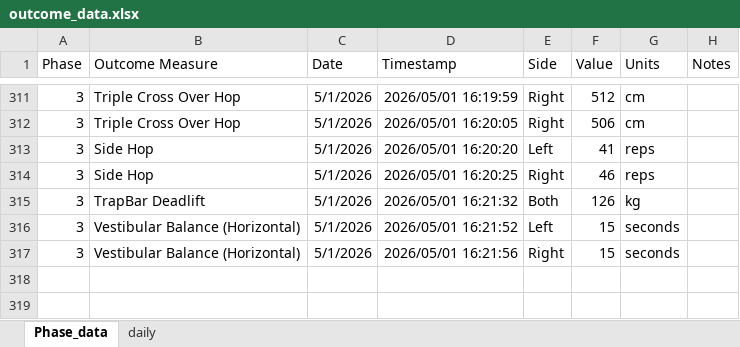
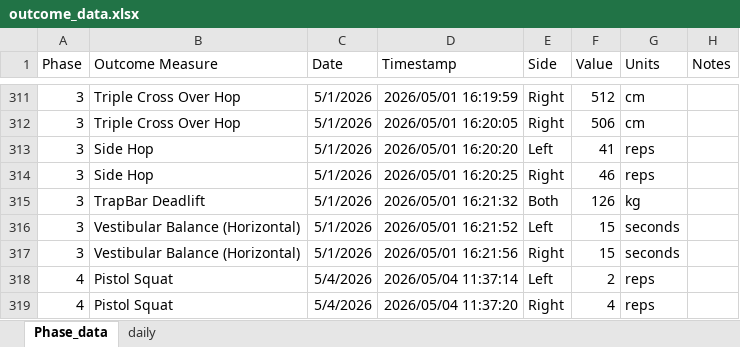
Before and after one commit to AKates717/CSI-Pacific-RTP, an Excel workbook: sample_data/outcome_data.xlsx, sheet Phase_data, drawn as a sheet; only a part is shown, gaps mark what is left out; values as stored, in another font and other column widths than the file's, no borders; the diff names each change by its address in the sheet, - before the commit and + after, or states it on an @@ line.

```diff
--- a/sample_data/outcome_data.xlsx (sheet Phase_data)
+++ b/sample_data/outcome_data.xlsx (sheet Phase_data)
+row 318: 4 | Pistol Squat | 5/4/2026 | 2026/05/04 11:37:14 | Left | 2 | reps
+row 319: 4 | Pistol Squat | 5/4/2026 | 2026/05/04 11:37:20 | Right | 4 | reps
```
Also changed, not shown: sheet daily, sample_data/acl-protocol-criteria-2025.xlsx, 37 other files.
